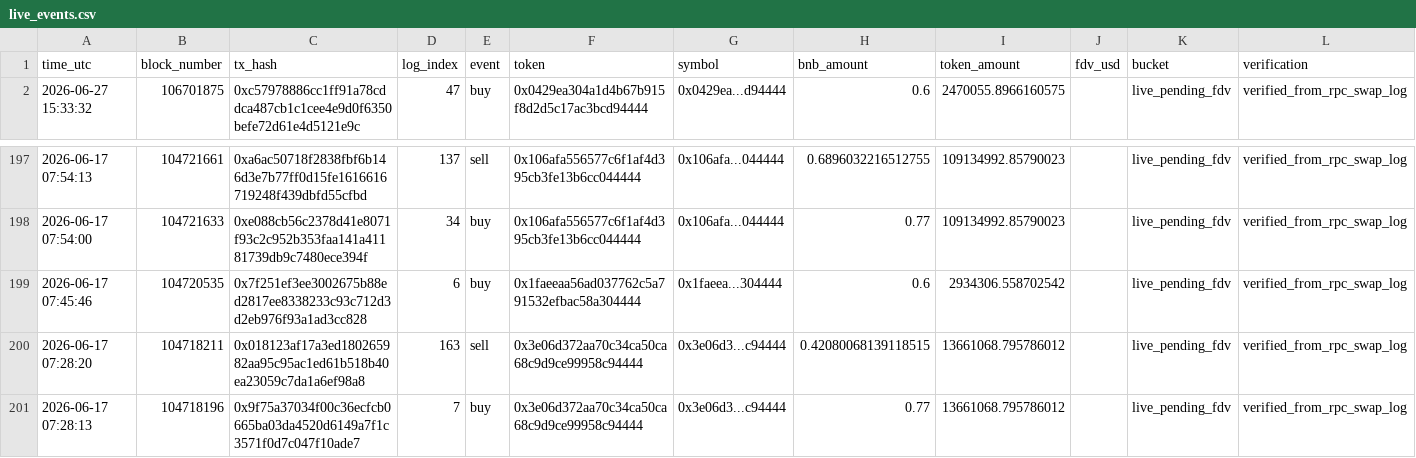
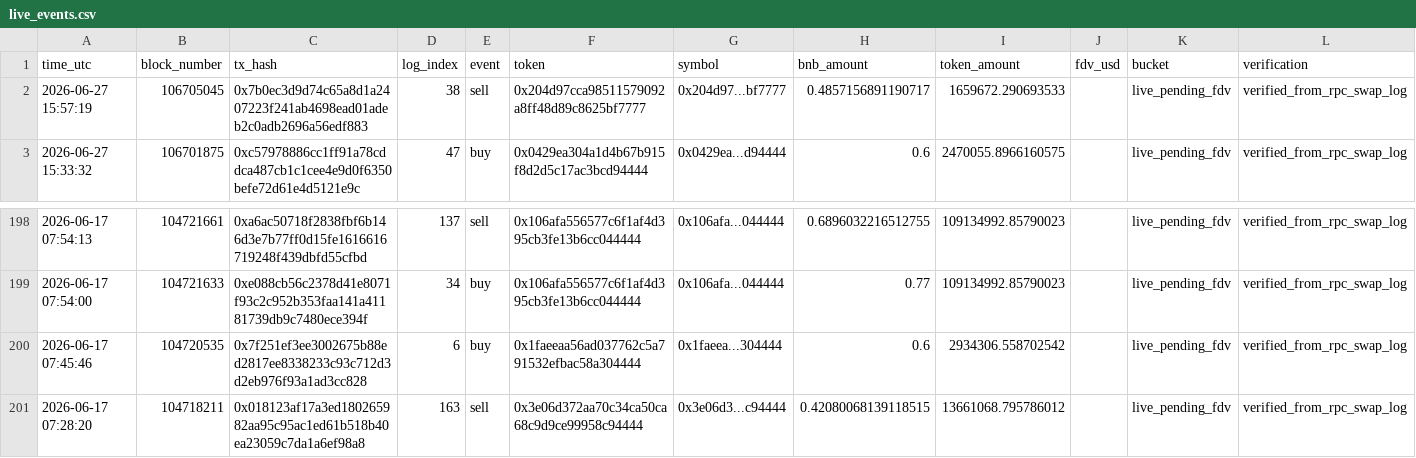
Before and after one commit to hahahakang/bsc-fourmeme-analysis-live, a CSV file: data/live_events.csv, drawn as a sheet; only a part is shown, gaps mark what is left out.

```diff
--- a/data/live_events.csv
+++ b/data/live_events.csv
@@ -1,2 +1,3 @@
 time_utc,block_number,tx_hash,log_index,event,token,symbol,bnb_amount,token_amount,fdv_usd,bucket,verification
+2026-06-27 15:57:19,106705045,0x7b0ec3d9d74c65a8d1a2407223f241ab4698ead01adeb2c0adb2696a56edf883,38,sell,0x204d97cca98511579092a8ff48d89c8625bf7777,0x204d97...bf7777,0.4857156891190717,1659672.290693533,,live_pending_fdv,verified_from_rpc_swap_log
 2026-06-27 15:33:32,106701875,0xc57978886cc1ff91a78cddca487cb1c1cee4e9d0f6350befe72d61e4d5121e9c,47,buy,0x0429ea304a1d4b67b915f8d2d5c17ac3bcd94444,0x0429ea...d94444,0.6,2470055.8966160575,,live_pending_fdv,verified_from_rpc_swap_log
@@ -200,2 +201 @@ time_utc,block_number,tx_hash,log_index,event,token,symbol,bnb_amount,token_amou
 2026-06-17 07:28:20,104718211,0x018123af17a3ed180265982aa95c95ac1ed61b518b40ea23059c7da1a6ef98a8,163,sell,0x3e06d372aa70c34ca50ca68c9d9ce99958c94444,0x3e06d3...c94444,0.42080068139118515,13661068.795786012,,live_pending_fdv,verified_from_rpc_swap_log
-2026-06-17 07:28:13,104718196,0x9f75a37034f00c36ecfcb0665ba03da4520d6149a7f1c3571f0d7c047f10ade7,7,buy,0x3e06d372aa70c34ca50ca68c9d9ce99958c94444,0x3e06d3...c94444,0.77,13661068.795786012,,live_pending_fdv,verified_from_rpc_swap_log
```
Also changed, not shown: data/live_recent_positions.csv, 5 other files.
